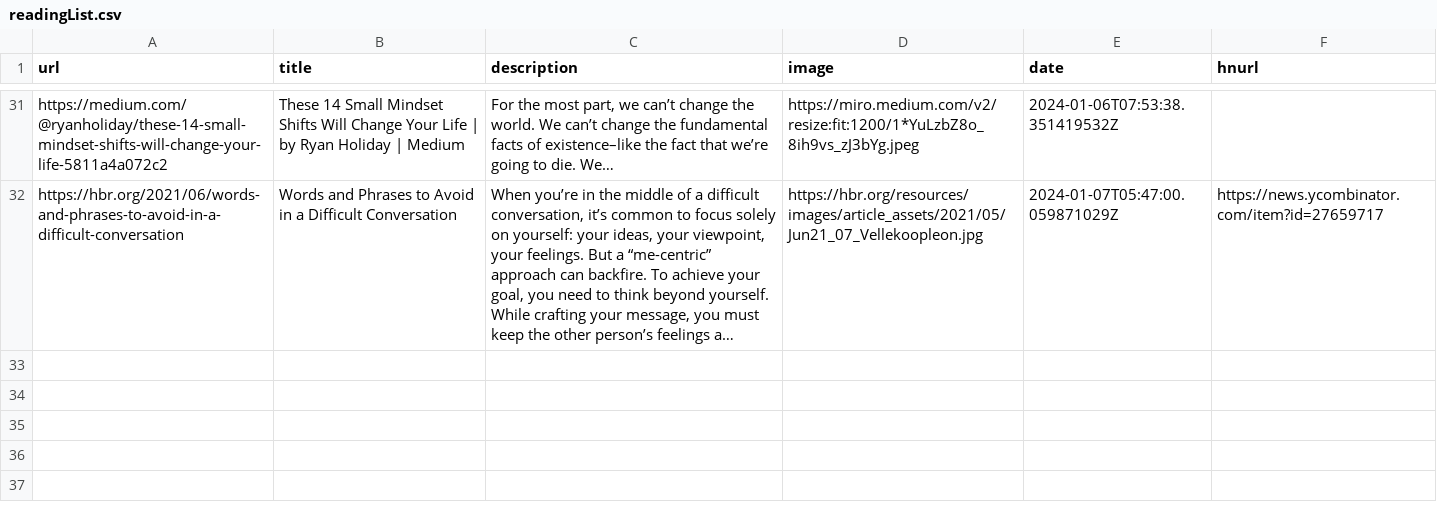
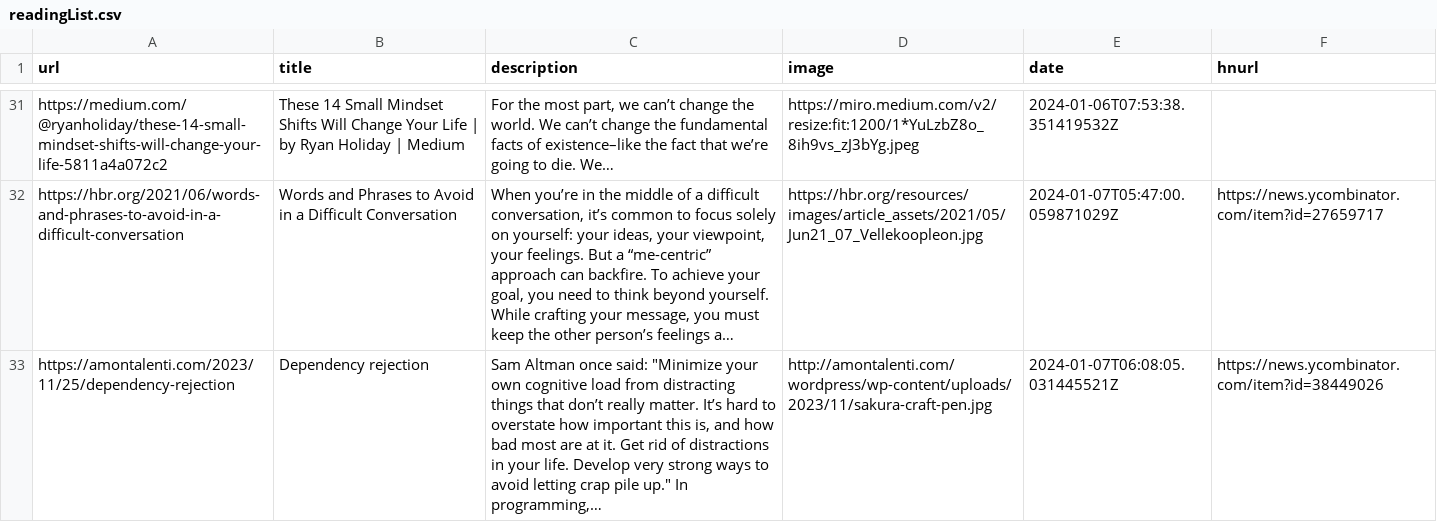
Before and after one commit to eforgithub/readingList, a CSV file: readingList.csv, drawn as a sheet; only a part is shown, gaps mark what is left out; long unchanged cells end in …; the diff names each change by its address in the sheet, - before the commit and + after, or states it on an @@ line.

Commit message:
Automated reading list update on Sun Jan  7 06:08:05 UTC 2024

```diff
--- a/readingList.csv
+++ b/readingList.csv
+row 33: https://amontalenti.com/2023/11/25/dependency-rejection | Dependency rejection | Sam Altman once said: "Minimize your own cognitive load from distracting things that don’t really matter. It’s hard to overstate how important this is, and how bad most are at it. Get rid of distractions in your life. Develop very strong ways to avoid letting crap pile up." In programming,… | http://amontalenti.com/wordpress/wp-content/uploads/2023/11/sakura-craft-pen.jpg | 2024-01-07T06:08:05.031445521Z | https://news.ycombinator.com/item?id=38449026
```
